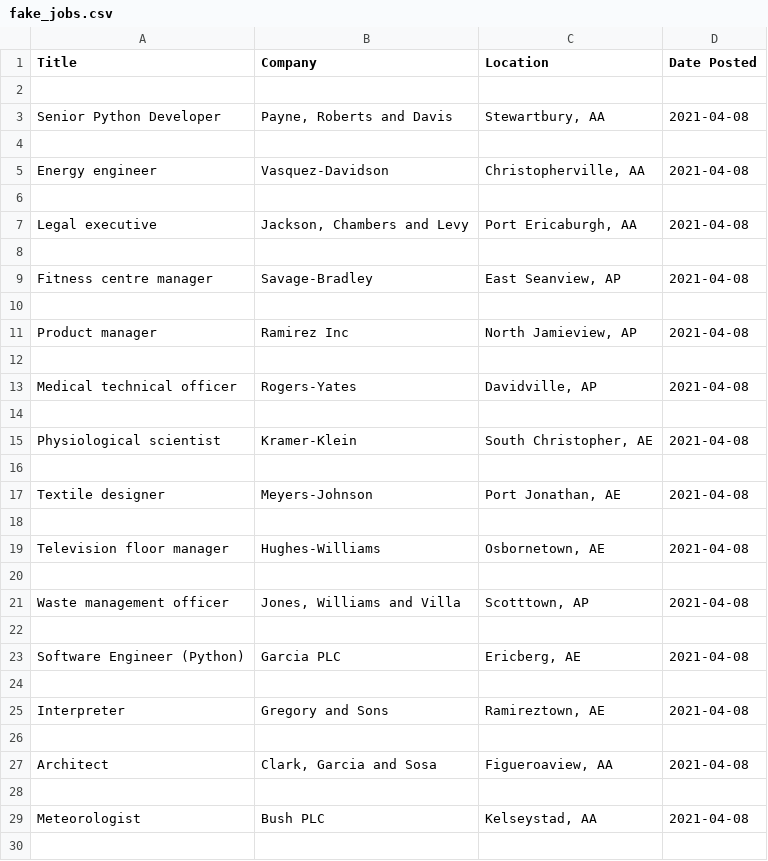
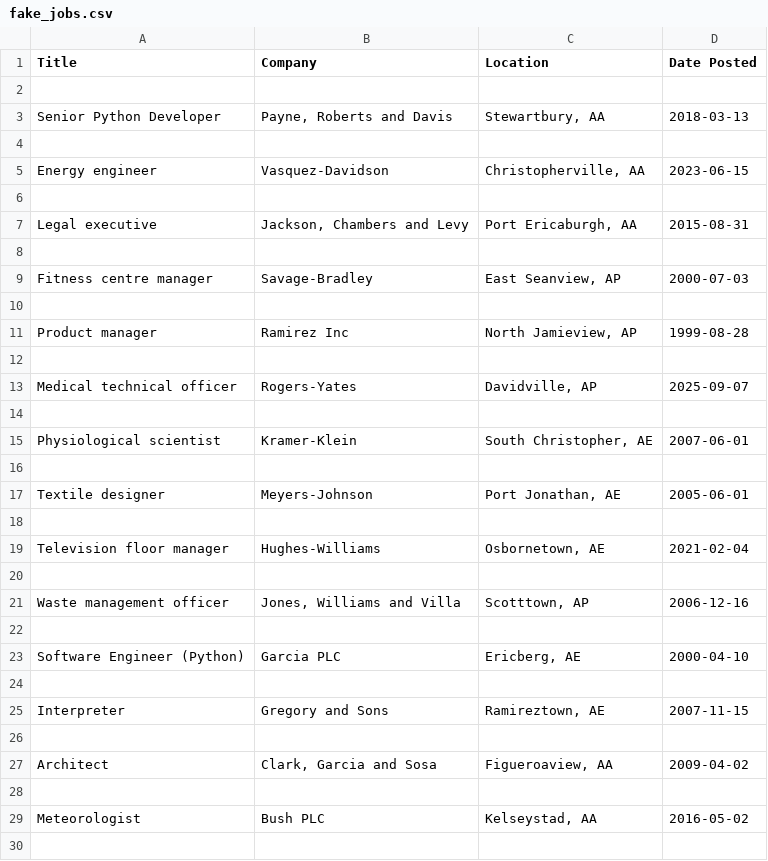
Before and after one commit to KyleighHarkless/Job_Search, a CSV file: fake_jobs.csv, drawn as a sheet; only a part is shown; the diff covers the shown part only.

```diff
--- a/fake_jobs.csv
+++ b/fake_jobs.csv
@@ -2,29 +2,29 @@ Title, Company, Location, Date Posted,
 
-Senior Python Developer,"Payne, Roberts and Davis","Stewartbury, AA",2021-04-08
+Senior Python Developer,"Payne, Roberts and Davis","Stewartbury, AA",2018-03-13
 
-Energy engineer,Vasquez-Davidson,"Christopherville, AA",2021-04-08
+Energy engineer,Vasquez-Davidson,"Christopherville, AA",2023-06-15
 
-Legal executive,"Jackson, Chambers and Levy","Port Ericaburgh, AA",2021-04-08
+Legal executive,"Jackson, Chambers and Levy","Port Ericaburgh, AA",2015-08-31
 
-Fitness centre manager,Savage-Bradley,"East Seanview, AP",2021-04-08
+Fitness centre manager,Savage-Bradley,"East Seanview, AP",2000-07-03
 
-Product manager,Ramirez Inc,"North Jamieview, AP",2021-04-08
+Product manager,Ramirez Inc,"North Jamieview, AP",1999-08-28
 
-Medical technical officer,Rogers-Yates,"Davidville, AP",2021-04-08
+Medical technical officer,Rogers-Yates,"Davidville, AP",2025-09-07
 
-Physiological scientist,Kramer-Klein,"South Christopher, AE",2021-04-08
+Physiological scientist,Kramer-Klein,"South Christopher, AE",2007-06-01
 
-Textile designer,Meyers-Johnson,"Port Jonathan, AE",2021-04-08
+Textile designer,Meyers-Johnson,"Port Jonathan, AE",2005-06-01
 
-Television floor manager,Hughes-Williams,"Osbornetown, AE",2021-04-08
+Television floor manager,Hughes-Williams,"Osbornetown, AE",2021-02-04
 
-Waste management officer,"Jones, Williams and Villa","Scotttown, AP",2021-04-08
+Waste management officer,"Jones, Williams and Villa","Scotttown, AP",2006-12-16
 
-Software Engineer (Python),Garcia PLC,"Ericberg, AE",2021-04-08
+Software Engineer (Python),Garcia PLC,"Ericberg, AE",2000-04-10
 
-Interpreter,Gregory and Sons,"Ramireztown, AE",2021-04-08
+Interpreter,Gregory and Sons,"Ramireztown, AE",2007-11-15
 
-Architect,"Clark, Garcia and Sosa","Figueroaview, AA",2021-04-08
+Architect,"Clark, Garcia and Sosa","Figueroaview, AA",2009-04-02
 
-Meteorologist,Bush PLC,"Kelseystad, AA",2021-04-08
+Meteorologist,Bush PLC,"Kelseystad, AA",2016-05-02
 
```
Also changed, not shown: 86 edited cells elsewhere in this file, 4 other files.
